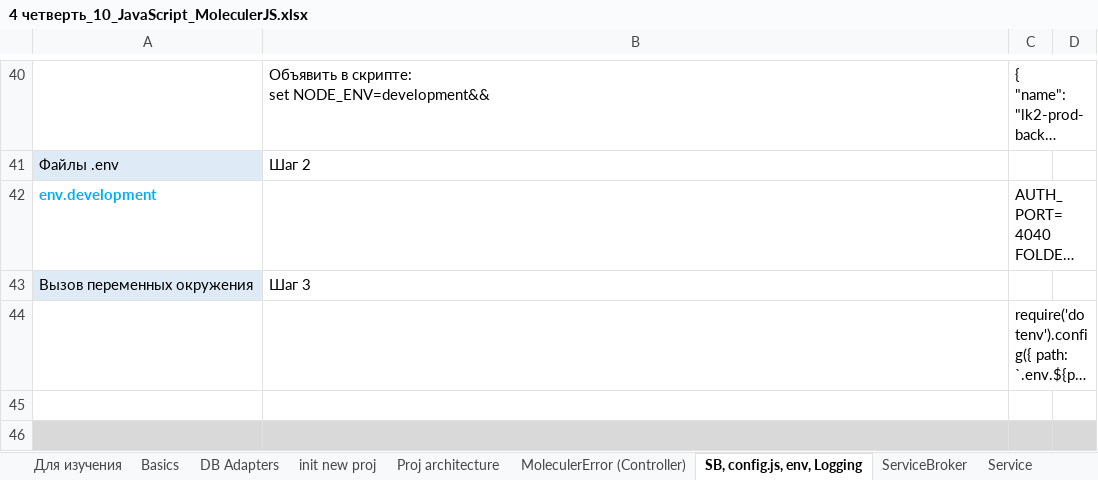
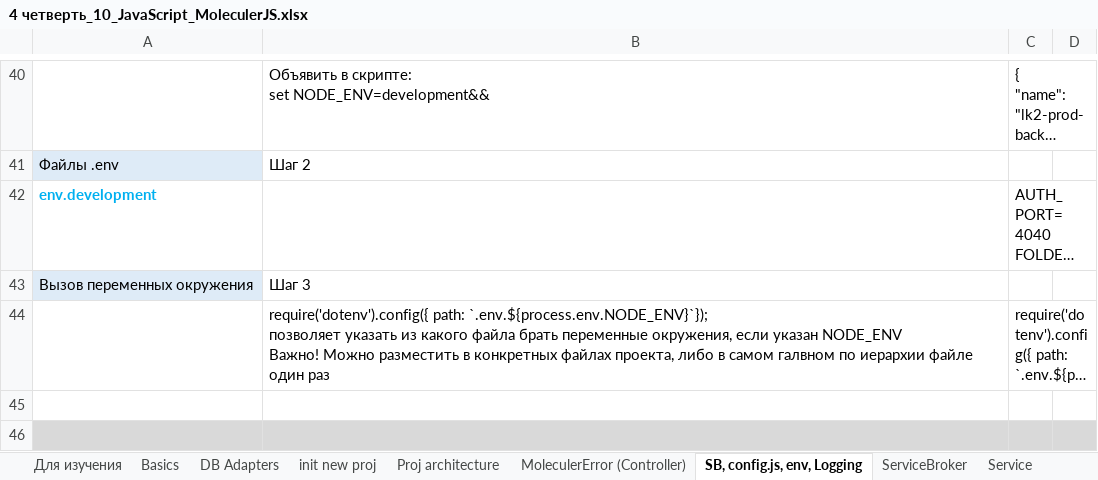
Before and after one commit to AlexServGE/GB_Developer_Workbook, an Excel workbook: 4 четверть_10_JavaScript_MoleculerJS.xlsx, sheet SB, config.js, env, Logging, drawn as a sheet; only a part is shown, gaps mark what is left out; long unchanged cells end in …; values as stored, in another font and other column widths than the file's, no borders; charts and pictures not drawn; ↵ is a line break in a cell; the diff names each change by its address in the sheet, - before the commit and + after, or states it on an @@ line.

```diff
--- a/4 четверть_10_JavaScript_MoleculerJS.xlsx (sheet SB, config.js, env, Logging)
+++ b/4 четверть_10_JavaScript_MoleculerJS.xlsx (sheet SB, config.js, env, Logging)
-B44: (empty)
+B44: require('dotenv').config({ path: `.env.${process.env.NODE_ENV}`}); ↵ позволяет указать из какого файла брать переменные окружения, если указан NODE_ENV ↵ Важно! Можно разместить в конкретных файлах проекта, либо в самом галвном по иерархии файле один раз
```
Also changed, not shown: sheet events{}, charts or pictures, # четверть_#_полезные ссылки для тестирования сайтов рассылок.xlsx, 1 other file.
